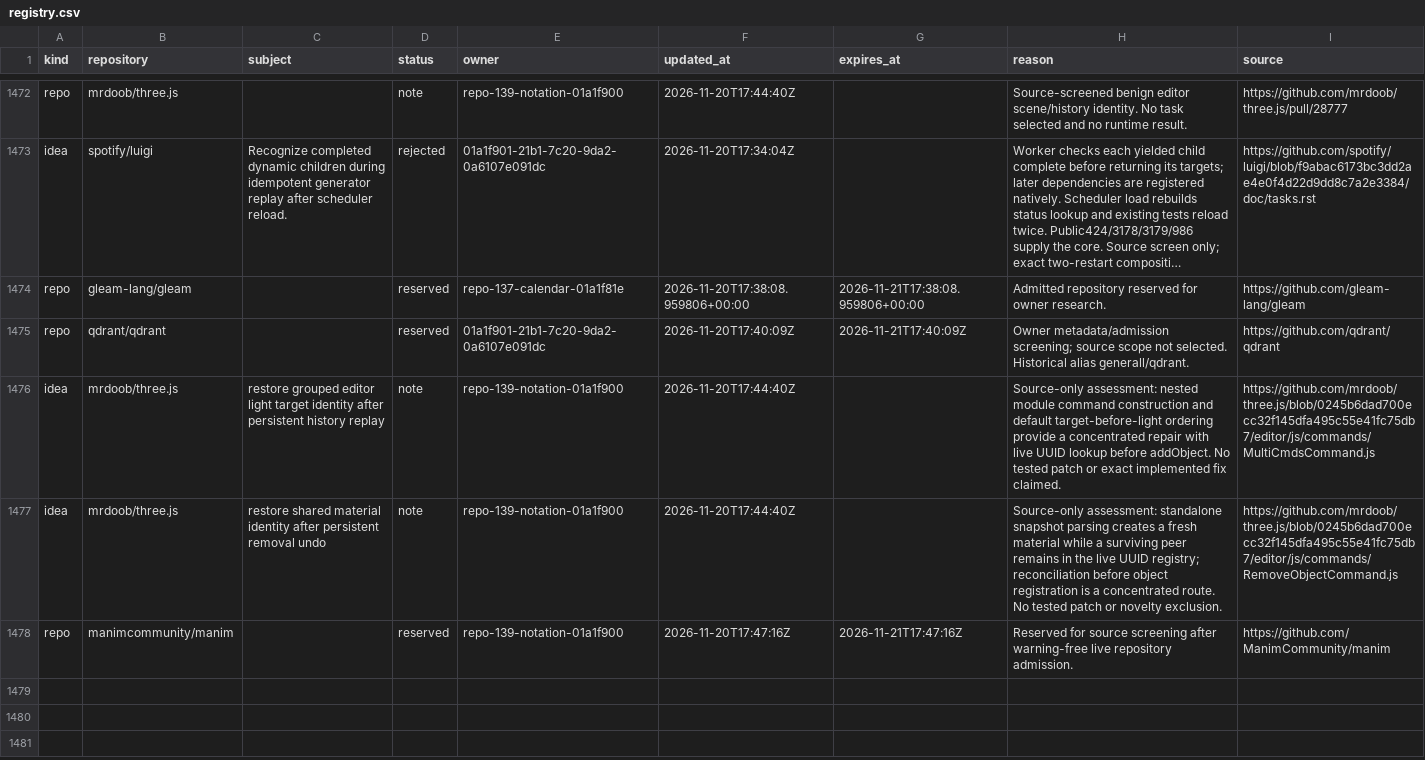
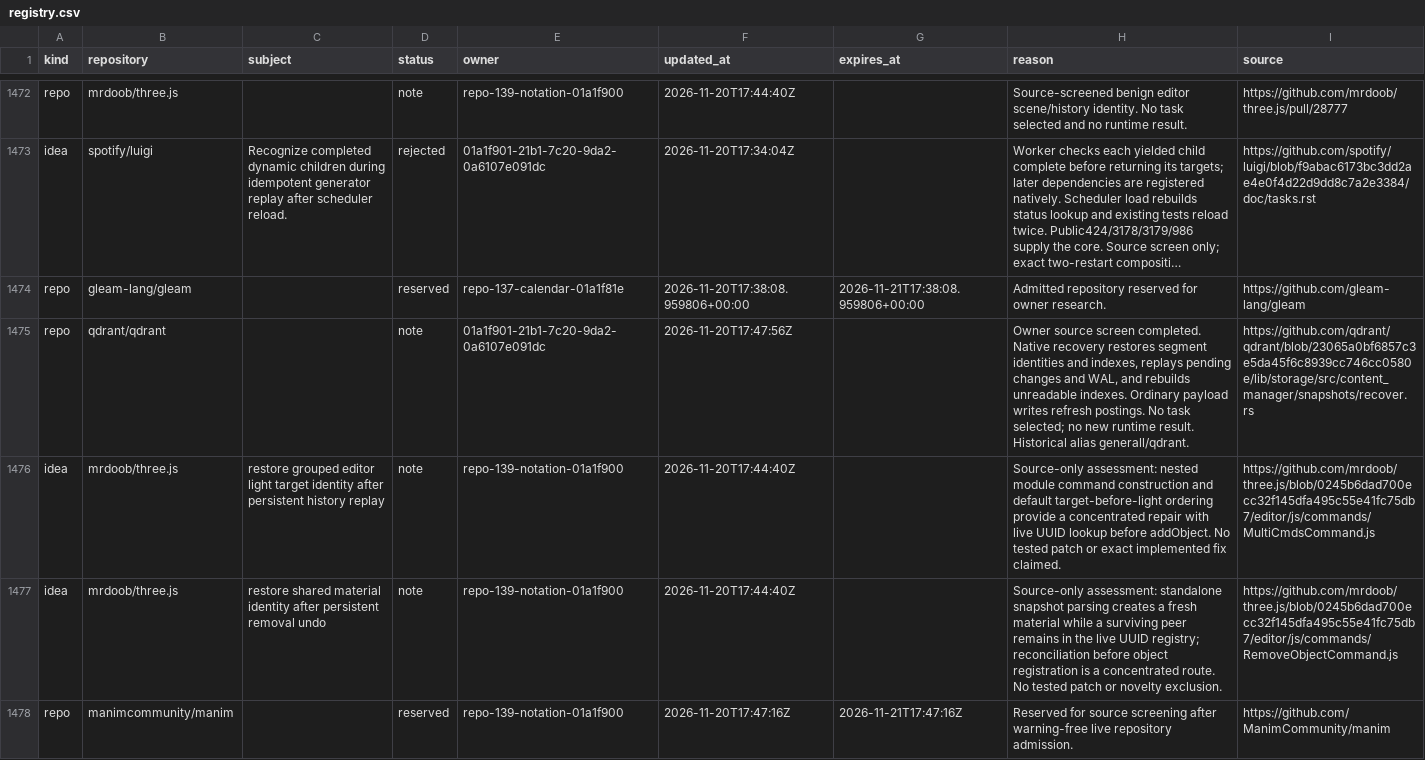
Before and after one commit to samridh-girdhar/disallowed-repos, a CSV file: registry.csv, drawn as a sheet; only a part is shown, gaps mark what is left out; long unchanged cells end in …; the diff covers the shown part only; the diff names each change by its address in the sheet, - before the commit and + after, or states it on an @@ line.

Commit message:
Close Qdrant native recovery screen and reserve Vespa

```diff
--- a/registry.csv
+++ b/registry.csv
-D1475 (status): reserved
+D1475 (status): note
-F1475 (updated_at): 2026-11-20T17:40:09Z
+F1475 (updated_at): 2026-11-20T17:47:56Z
-G1475 (expires_at): 2026-11-21T17:40:09Z
+G1475 (expires_at): (empty)
-H1475 (reason): Owner metadata/admission screening; source scope not selected. Historical alias…
+H1475 (reason): Owner source screen completed. Native recovery restores segment identities and indexes, replays pending changes and WAL, and rebuilds unreadable indexes. Ordinary payload writes refresh postings. No task selected; no new runtime result. Historical alias…
-I1475 (source): https://github.com/qdrant/qdrant
+I1475 (source): https://github.com/qdrant/qdrant/blob/23065a0bf6857c3e5da45f6c8939cc746cc0580e/lib/storage/src/content_manager/snapshots/recover.rs
```
Also changed, not shown: 2 added rows elsewhere in this file.
